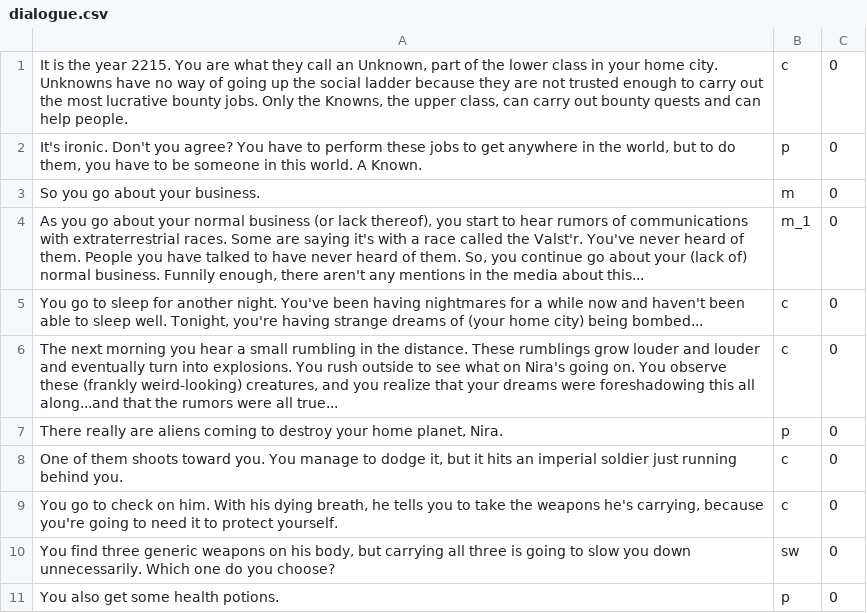
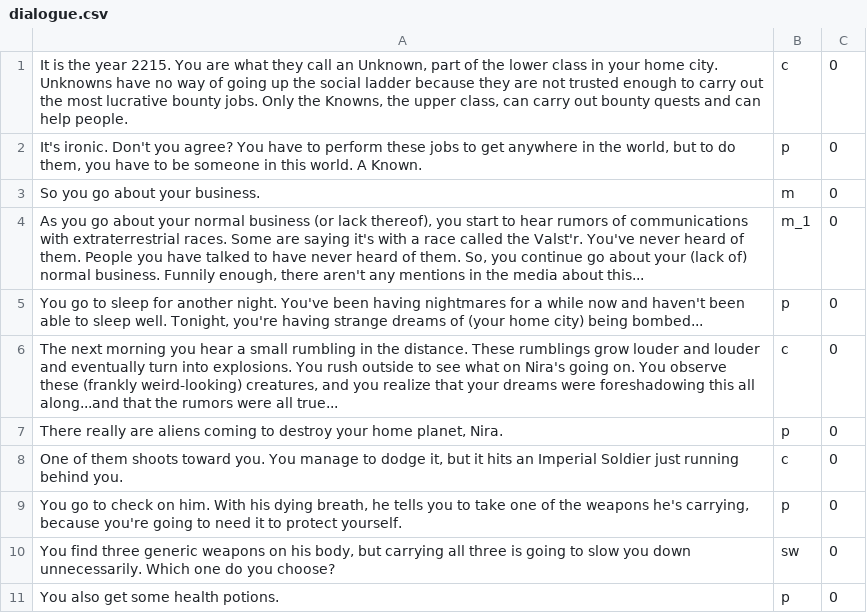
Before and after one commit to NairVish/the-destroyers-destiny, a CSV file: dialogue.csv, drawn as a sheet; only a part is shown.

```diff
--- a/dialogue.csv
+++ b/dialogue.csv
@@ -4,7 +4,7 @@
 "As you go about your normal business (or lack thereof), you start to hear rumors of communications with extraterrestrial races. Some are saying it's with a race called the Valst'r. You've never heard of them. People you have talked to have never heard of them. So, you continue go about your (lack of) normal business. Funnily enough, there aren't any mentions in the media about this...",m_1,0
-"You go to sleep for another night. You've been having nightmares for a while now and haven't been able to sleep well. Tonight, you're having strange dreams of (your home city) being bombed...",c,0
+"You go to sleep for another night. You've been having nightmares for a while now and haven't been able to sleep well. Tonight, you're having strange dreams of (your home city) being bombed...",p,0
 "The next morning you hear a small rumbling in the distance. These rumblings grow louder and louder and eventually turn into explosions. You rush outside to see what on Nira's going on. You observe these (frankly weird-looking) creatures, and you realize that your dreams were foreshadowing this all along...and that the rumors were all true...",c,0
 "There really are aliens coming to destroy your home planet, Nira.",p,0
-"One of them shoots toward you. You manage to dodge it, but it hits an imperial soldier just running behind you.",c,0
-"You go to check on him. With his dying breath, he tells you to take the weapons he's carrying, because you're going to need it to protect yourself.",c,0
+"One of them shoots toward you. You manage to dodge it, but it hits an Imperial Soldier just running behind you.",c,0
+"You go to check on him. With his dying breath, he tells you to take one of the weapons he's carrying, because you're going to need it to protect yourself.",p,0
 "You find three generic weapons on his body, but carrying all three is going to slow you down unnecessarily. Which one do you choose?",sw,0
```
Also changed, not shown: 1 other file.
